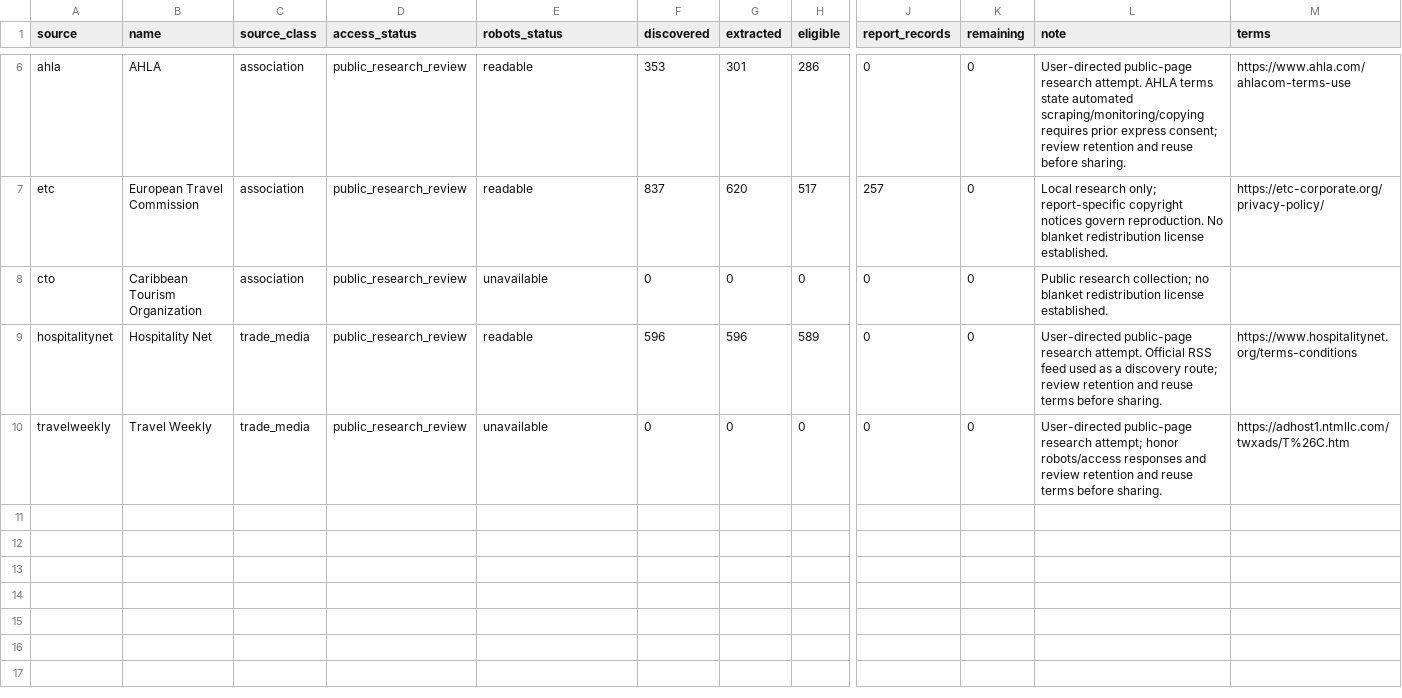
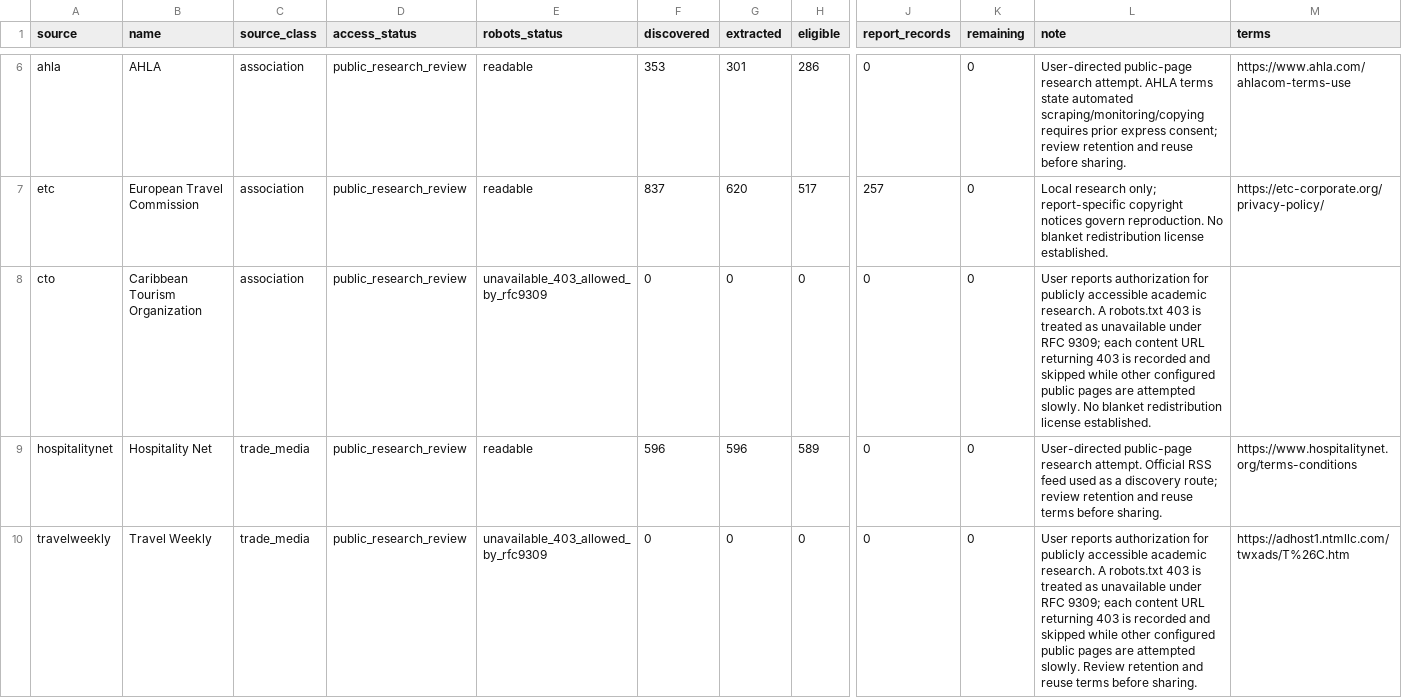
Before and after one commit to thaitri2005/Tourism-and-Hospitality-Industry-Trends, a CSV file: output/tables/source_coverage.csv, drawn as a sheet; only a part is shown, gaps mark what is left out; the diff names each change by its address in the sheet, - before the commit and + after, or states it on an @@ line.

```diff
--- a/output/tables/source_coverage.csv
+++ b/output/tables/source_coverage.csv
-E8 (robots_status): unavailable
+E8 (robots_status): unavailable_403_allowed_by_rfc9309
-L8 (note): Public research collection; no blanket redistribution…
+L8 (note): User reports authorization for publicly accessible academic research. A robots.txt 403 is treated as unavailable under RFC 9309; each content URL returning 403 is recorded and skipped while other configured public pages are attempted slowly. No blanket redistribution…
-E10 (robots_status): unavailable
+E10 (robots_status): unavailable_403_allowed_by_rfc9309
-L10 (note): User-directed public-page research attempt; honor robots/access responses and review retention and…
+L10 (note): User reports authorization for publicly accessible academic research. A robots.txt 403 is treated as unavailable under RFC 9309; each content URL returning 403 is recorded and skipped while other configured public pages are attempted slowly. Review retention and…
```
Also changed, not shown: output/tables/brand_theme_evidence.csv, output/tables/report_metadata.csv, 23 other files.
